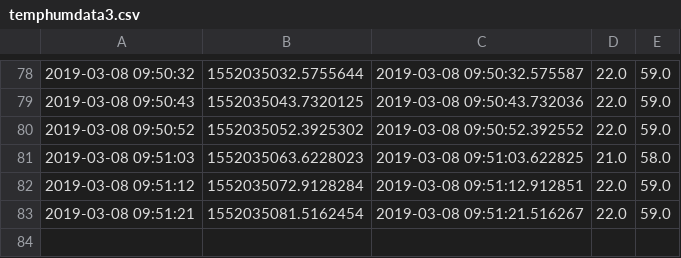
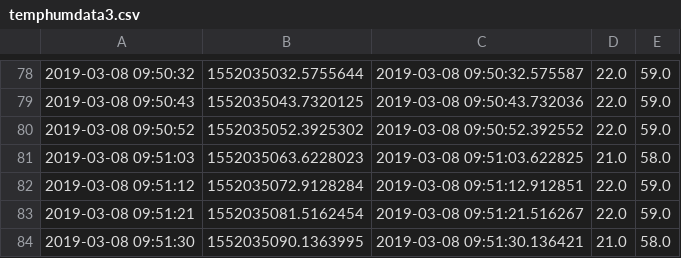
Before and after one commit to stefseidl/stefseidl.github.io, a CSV file: data/temphumdata3.csv, drawn as a sheet; only a part is shown, gaps mark what is left out; the diff names each change by its address in the sheet, - before the commit and + after, or states it on an @@ line.

Commit message:
comment from python script

```diff
--- a/data/temphumdata3.csv
+++ b/data/temphumdata3.csv
+row 84: 2019-03-08 09:51:30 | 1552035090.1363995 | 2019-03-08 09:51:30.136421 | 21.0 | 58.0
```
